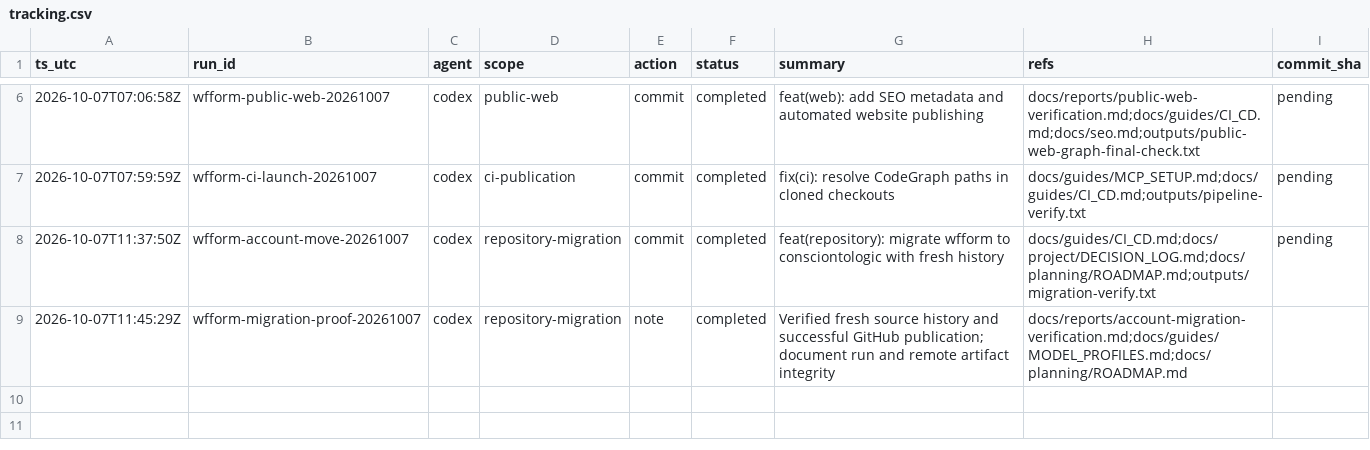
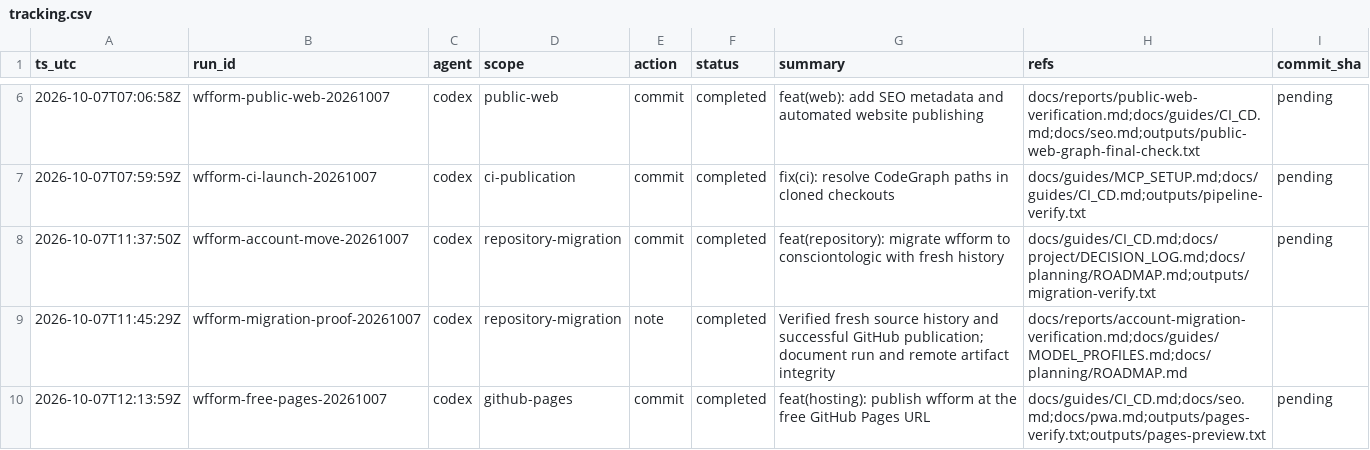
Before and after one commit to consciontologic/wfform, a CSV file: docs/tracking/tracking.csv, drawn as a sheet; only a part is shown, gaps mark what is left out.

Commit message:
feat(hosting): publish wfform at the free GitHub Pages URL
Refs:
  - docs/guides/CI_CD.md
  - docs/seo.md
  - docs/pwa.md
  - outputs/pages-verify.txt
  - outputs/pages-preview.txt

[wfform-free-pages-20261007]

```diff
--- a/docs/tracking/tracking.csv
+++ b/docs/tracking/tracking.csv
@@ -9 +9,2 @@ ts_utc,run_id,agent,scope,action,status,summary,refs,commit_sha
 2026-10-07T11:45:29Z,wfform-migration-proof-20261007,codex,repository-migration,note,completed,Verified fresh source history and successful GitHub publication; document run and remote artifact integrity,docs/reports/account-migration-verification.md;docs/guides/MODEL_PROFILES.md;docs/planning/ROADMAP.md,
+2026-10-07T12:13:59Z,wfform-free-pages-20261007,codex,github-pages,commit,completed,feat(hosting): publish wfform at the free GitHub Pages URL,docs/guides/CI_CD.md;docs/seo.md;docs/pwa.md;outputs/pages-verify.txt;outputs/pages-preview.txt,pending
```
Also changed, not shown: 19 other files.
